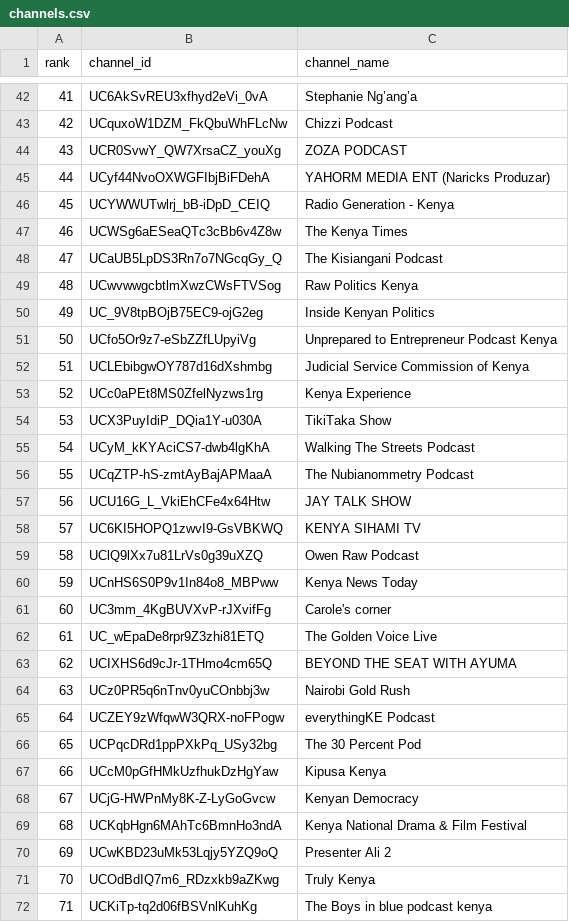
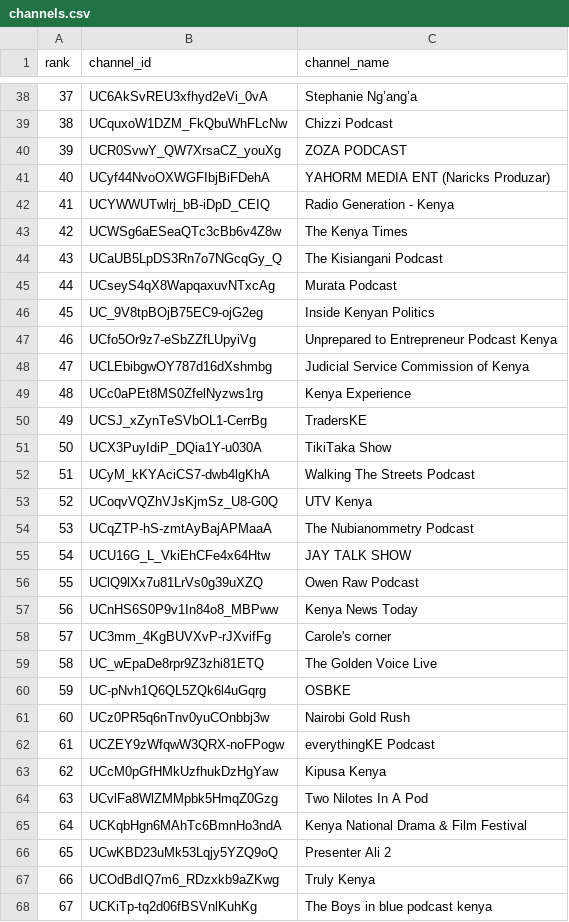
Before and after one commit to stmonitoring2/ke-top500, a CSV file: channels.csv, drawn as a sheet; only a part is shown, gaps mark what is left out; removed rows and columns are numbered as before the commit, all else as after; the diff covers the shown part only; the diff names each change by its address in the sheet, - before the commit and + after, or states it on an @@ line.

```diff
--- a/channels.csv
+++ b/channels.csv
@@ column A (rank) renumbered from row 12 down @@
-row 49: 48 | UCwvwwgcbtlmXwzCWsFTVSog | Raw Politics Kenya
+row 45: 44 | UCseyS4qX8WapqaxuvNTxcAg | Murata Podcast
+row 50: 49 | UCSJ_xZynTeSVbOL1-CerrBg | TradersKE
+row 53: 52 | UCoqvVQZhVJsKjmSz_U8-G0Q | UTV Kenya
-row 58: 57 | UC6KI5HOPQ1zwvI9-GsVBKWQ | KENYA SIHAMI TV
-row 63: 62 | UCIXHS6d9cJr-1THmo4cm65Q | BEYOND THE SEAT WITH AYUMA
+row 60: 59 | UC-pNvh1Q6QL5ZQk6l4uGqrg | OSBKE
-row 66: 65 | UCPqcDRd1ppPXkPq_USy32bg | The 30 Percent Pod
-row 68: 67 | UCjG-HWPnMy8K-Z-LyGoGvcw | Kenyan Democracy
+row 64: 63 | UCvlFa8WlZMMpbk5HmqZ0Gzg | Two Nilotes In A Pod
```
Also changed, not shown: 22 added rows, 24 removed rows and 3 moved rows elsewhere in this file, public/top500_ranked.csv, 1 other file.
